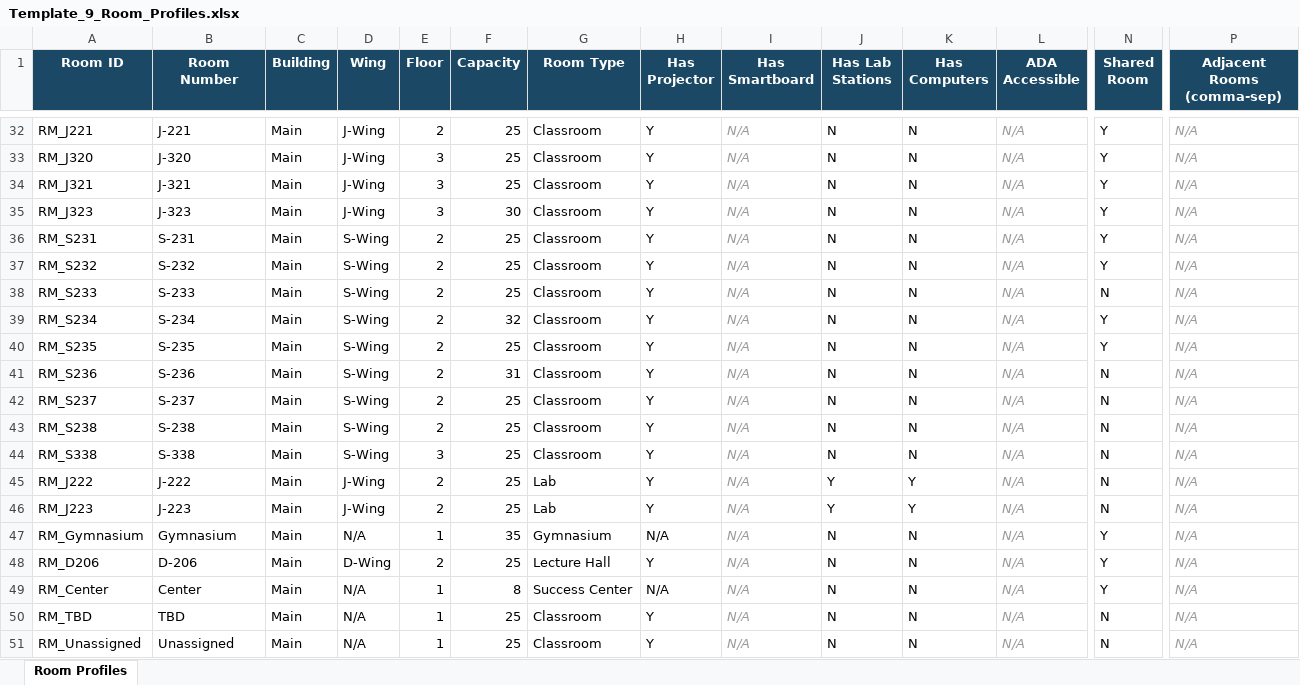
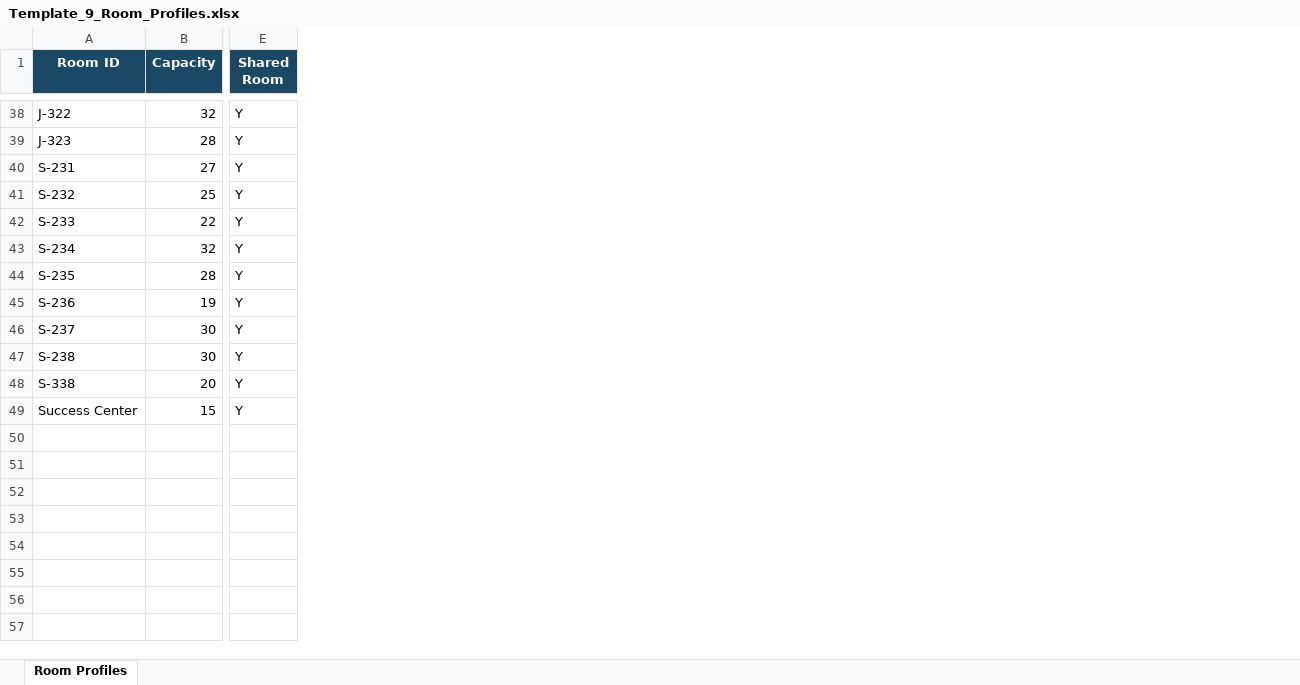
Before and after one commit to jciofalopowerllc-stack/sat-course, an Excel workbook: templates/Template_9_Room_Profiles.xlsx, sheet Room Profiles, drawn as a sheet; only a part is shown, gaps mark what is left out; values as stored, in another font and other column widths than the file's, no borders; removed rows and columns are numbered as before the commit, all else as after; rows hold the shown columns only; the diff covers the shown part only; the diff names each change by its address in the sheet, - before the commit and + after, or states it on an @@ line.

```diff
--- a/templates/Template_9_Room_Profiles.xlsx (sheet Room Profiles)
+++ b/templates/Template_9_Room_Profiles.xlsx (sheet Room Profiles)
-column A (Room ID), row 32: RM_J221; rows 35-44: RM_J323 | RM_S231 | RM_S232 | RM_S233 | RM_S234 | RM_S235 | RM_S236 | RM_S237 | RM_S238 | RM_S338; row 49: RM_Center
-column C (Building), row 32: Main; rows 35-44: all Main; row 49: Main
-column D (Wing), row 32: J-Wing; rows 35-44: J-Wing | S-Wing | S-Wing | S-Wing | S-Wing | S-Wing | S-Wing | S-Wing | S-Wing | S-Wing; row 49: N/A
-column E (Floor), row 32: 2; rows 35-44: 3 | 2 | 2 | 2 | 2 | 2 | 2 | 2 | 2 | 3; row 49: 1
-column G (Room Type), row 32: Classroom; rows 35-44: all Classroom; row 49: Success Center
-column H (Has Projector), row 32: Y; rows 35-44: all Y; row 49: N/A
-column I (Has Smartboard), row 32: N/A; rows 35-44: all N/A; row 49: N/A
-column J (Has Lab Stations), row 32: N; rows 35-44: all N; row 49: N
-column K (Has Computers), row 32: N; rows 35-44: all N; row 49: N
-column L (ADA Accessible), row 32: N/A; rows 35-44: all N/A; row 49: N/A
-column P (Adjacent Rooms (comma-sep)), row 32: N/A; rows 35-44: all N/A; row 49: N/A
-A1: Room Number
+A1: Room ID
-A38 (Room ID): J-221
+A38 (Room ID): J-322
-B38 (Capacity): 25
+B38 (Capacity): 32
-row 33: RM_J320 | J-320 | Main | J-Wing | 3 | 25 | Classroom | Y | N/A | N | N | N/A | Y | N/A
-row 34: RM_J321 | J-321 | Main | J-Wing | 3 | 25 | Classroom | Y | N/A | N | N | N/A | Y | N/A
-B39 (Capacity): 30
+B39 (Capacity): 28
-B40 (Capacity): 25
+B40 (Capacity): 27
-B42 (Capacity): 25
+B42 (Capacity): 22
-E42 (Shared Room): N
+E42 (Shared Room): Y
-B44 (Capacity): 25
+B44 (Capacity): 28
-B45 (Capacity): 31
+B45 (Capacity): 19
-E45:E48 (Shared Room): N
+E45:E48 (Shared Room): Y
-B46:B47 (Capacity): 25
+B46:B47 (Capacity): 30
-B48 (Capacity): 25
+B48 (Capacity): 20
-row 45: RM_J222 | J-222 | Main | J-Wing | 2 | 25 | Lab | Y | N/A | Y | Y | N/A | N | N/A
-row 46: RM_J223 | J-223 | Main | J-Wing | 2 | 25 | Lab | Y | N/A | Y | Y | N/A | N | N/A
-row 47: RM_Gymnasium | Gymnasium | Main | N/A | 1 | 35 | Gymnasium | N/A | N/A | N | N | N/A | Y | N/A
-row 48: RM_D206 | D-206 | Main | D-Wing | 2 | 25 | Lecture Hall | Y | N/A | N | N | N/A | Y | N/A
-A49 (Room ID): Center
+A49 (Room ID): Success Center
-B49 (Capacity): 8
+B49 (Capacity): 15
-row 50: RM_TBD | TBD | Main | N/A | 1 | 25 | Classroom | Y | N/A | N | N | N/A | N | N/A
-row 51: RM_Unassigned | Unassigned | Main | N/A | 1 | 25 | Classroom | Y | N/A | N | N | N/A | N | N/A
```
Also changed, not shown: 34 added rows, 28 removed rows, 1 moved row, 1 added column, 1 removed column and 1 edited cell elsewhere in this sheet, templates/Template_2_Student_Course_Requests.xlsx, templates/Template_4_CoSchedule_Groups.xlsx, 8 other files.
